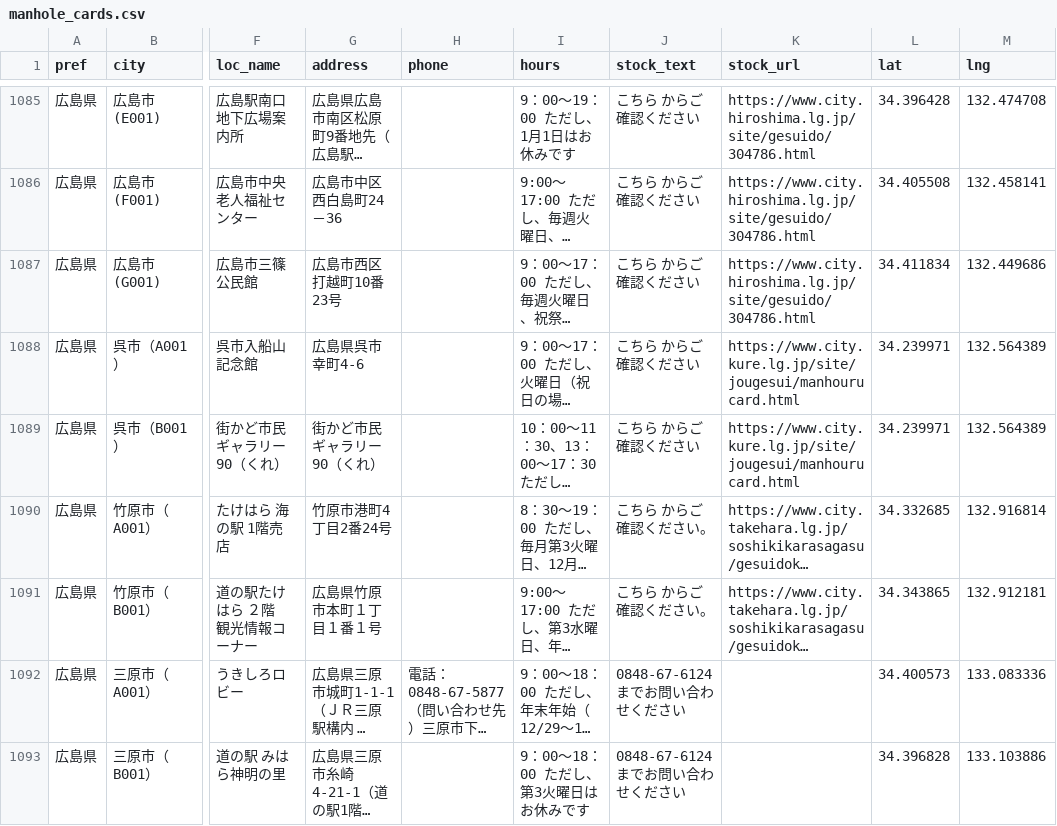
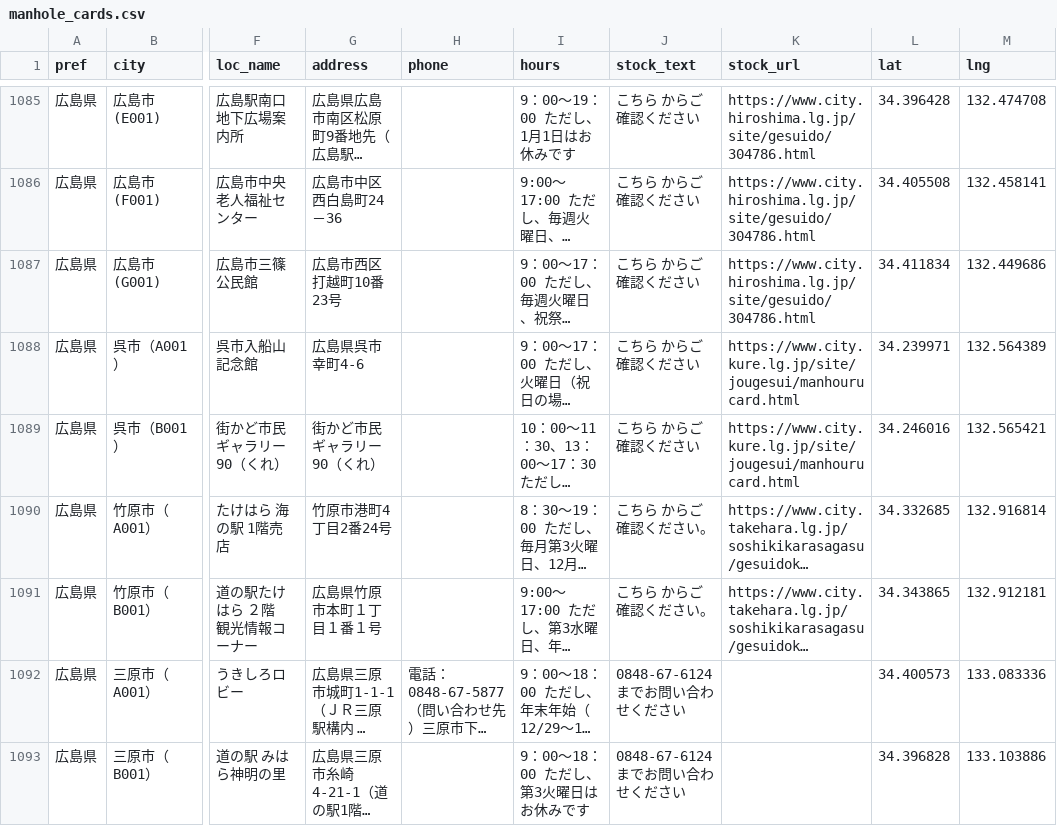
Before and after one commit to c1t0d0s0/manhole, a CSV file: manhole_cards.csv, drawn as a sheet; only a part is shown, gaps mark what is left out; long unchanged cells end in …; the diff covers the shown part only; the diff names each change by its address in the sheet, - before the commit and + after, or states it on an @@ line.

```diff
--- a/manhole_cards.csv
+++ b/manhole_cards.csv
-L1089 (lat): 34.239971
+L1089 (lat): 34.246016
-M1089 (lng): 132.564389
+M1089 (lng): 132.565421
```
Also changed, not shown: 131 edited cells elsewhere in this file, 1 other file.
